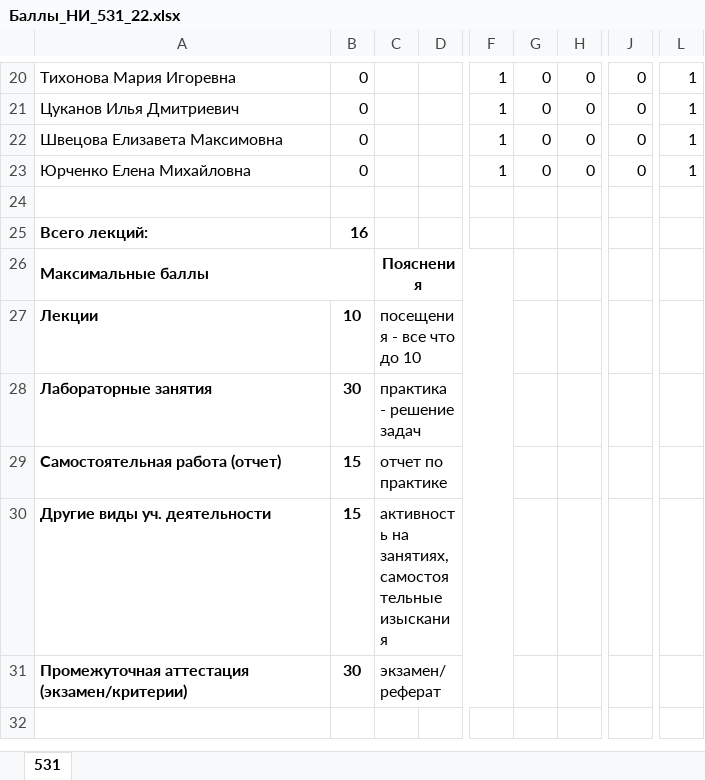
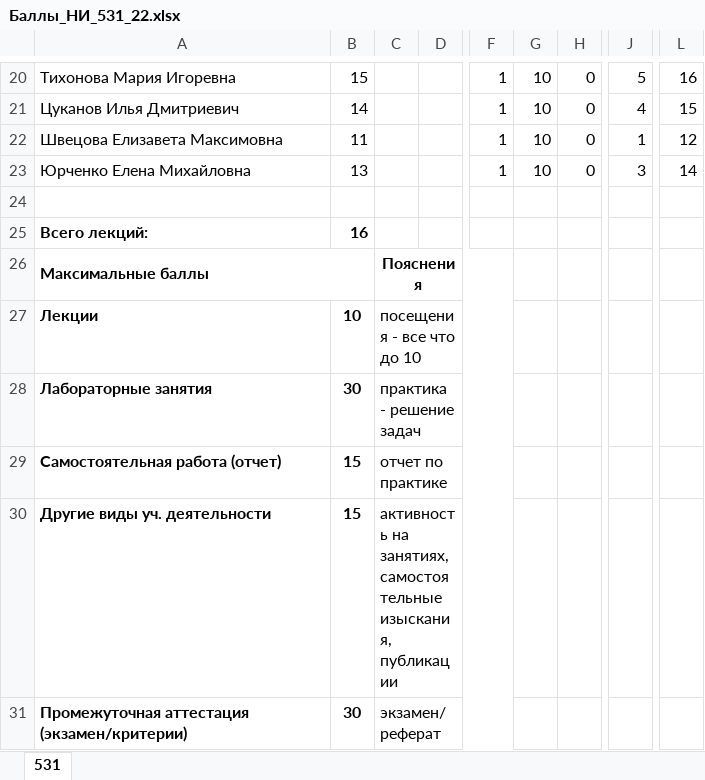
Before and after one commit to gurgutan/NI, an Excel workbook: БАРС/Баллы_НИ_531_22.xlsx, sheet 531, drawn as a sheet; only a part is shown, gaps mark what is left out; values as stored, in another font and other column widths than the file's, no borders; table styles not drawn; the diff covers the shown part only; the diff names each change by its address in the sheet, - before the commit and + after, or states it on an @@ line.

```diff
--- a/БАРС/Баллы_НИ_531_22.xlsx (sheet 531)
+++ b/БАРС/Баллы_НИ_531_22.xlsx (sheet 531)
-B20: 0
+B20: 15
-G20:G23: 0
+G20:G23: 10
-J20: 0
+J20: 5
-L20: 1
+L20: 16
-B21: 0
+B21: 14
-J21: 0
+J21: 4
-L21: 1
+L21: 15
-B22: 0
+B22: 11
-J22: 0
+J22: 1
-L22: 1
+L22: 12
-B23: 0
+B23: 13
-J23: 0
+J23: 3
-L23: 1
+L23: 14
-C30: …занятиях, самостоятельные изыскания
+C30: …занятиях, самостоятельные изыскания, публикации
```
Also changed, not shown: 78 edited cells elsewhere in this sheet, 3 other files.
